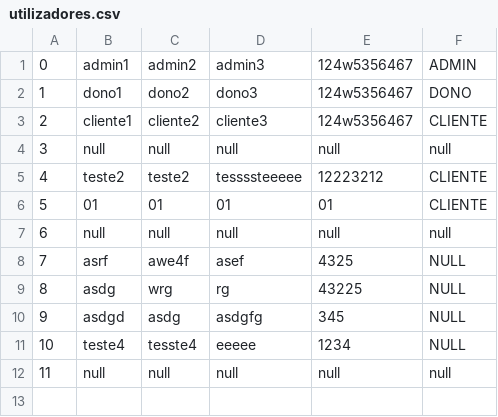
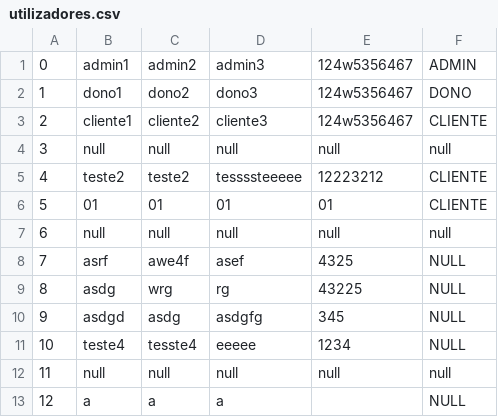
Before and after one commit to awlaska/trabalhopratico_prog2, a CSV file: src/Ficheiros/utilizadores.csv, drawn as a sheet; the diff names each change by its address in the sheet, - before the commit and + after, or states it on an @@ line.

```diff
--- a/src/Ficheiros/utilizadores.csv
+++ b/src/Ficheiros/utilizadores.csv
+row 13: 12 | a | a | a |  | NULL
```
Also changed, not shown: out/production/trabalhopratico/Ficheiros/utilizadores.csv, 19 other files.
